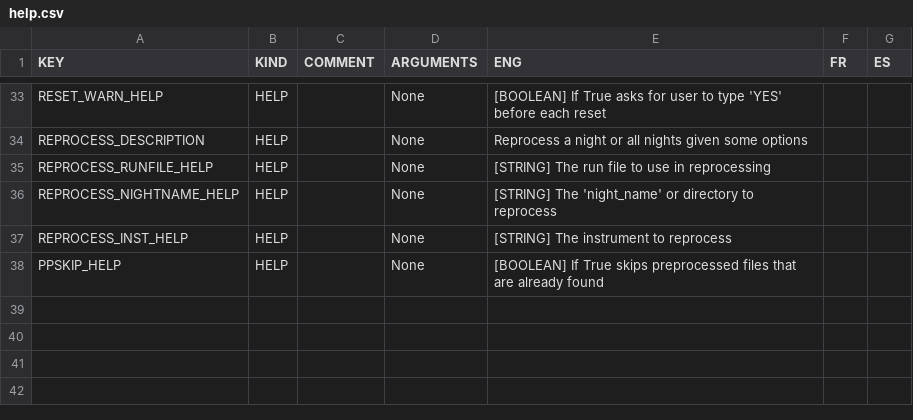
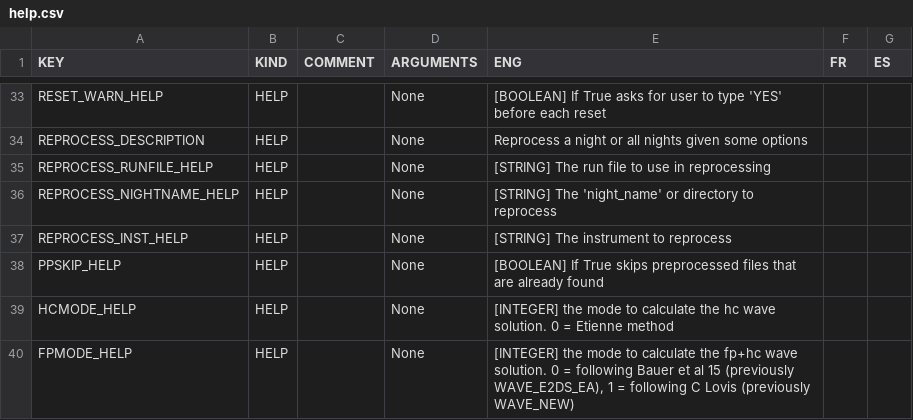
Before and after one commit to njcuk9999/apero-drs, a CSV file: INTROOT2/terrapipe/locale/databases/help.csv, drawn as a sheet; only a part is shown, gaps mark what is left out; the diff names each change by its address in the sheet, - before the commit and + after, or states it on an @@ line.

```diff
--- a/INTROOT2/terrapipe/locale/databases/help.csv
+++ b/INTROOT2/terrapipe/locale/databases/help.csv
+row 39: HCMODE_HELP | HELP |  | None | [INTEGER] the mode to calculate the hc wave solution. 0 = Etienne method
+row 40: FPMODE_HELP | HELP |  | None | [INTEGER] the mode to calculate the fp+hc wave solution. 0 = following Bauer et al 15 (previously WAVE_E2DS_EA), 1 = following C Lovis (previously WAVE_NEW)
```
Also changed, not shown: INTROOT2/terrapipe/locale/databases/error.csv, 2 other files.
